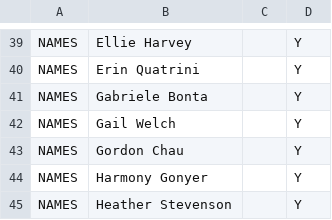
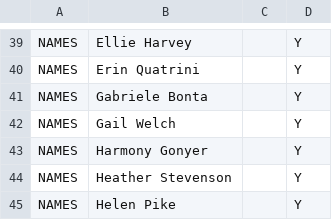
Before and after one commit to gochau62/littleton-coin, a CSV file: RequestMaterial/Data/RQSCODEFLT.csv, drawn as a sheet; only a part is shown, gaps mark what is left out; the shorter side is filled out with more unchanged rows; the diff names each change by its address in the sheet, - before the commit and + after, or states it on an @@ line.

```diff
--- a/RequestMaterial/Data/RQSCODEFLT.csv
+++ b/RequestMaterial/Data/RQSCODEFLT.csv
-row 43: NAMES | Gordon Chau |  | Y
```
Also changed, not shown: 1 other file.
